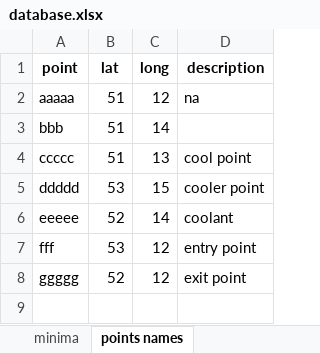
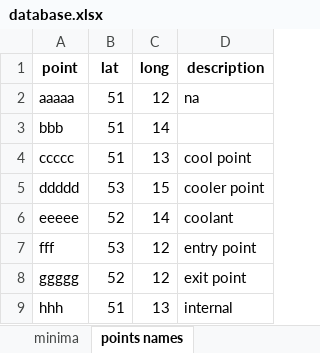
Before and after one commit to tomaszwarda/excel-versioning, an Excel workbook: database.xlsx, sheet points names, drawn as a sheet; values as stored, in another font and other column widths than the file's, no borders; the diff names each change by its address in the sheet, - before the commit and + after, or states it on an @@ line.

Commit message:
new point

```diff
--- a/database.xlsx (sheet points names)
+++ b/database.xlsx (sheet points names)
+row 9: hhh | 51 | 13 | internal
```
Also changed, not shown: 1 other file.
